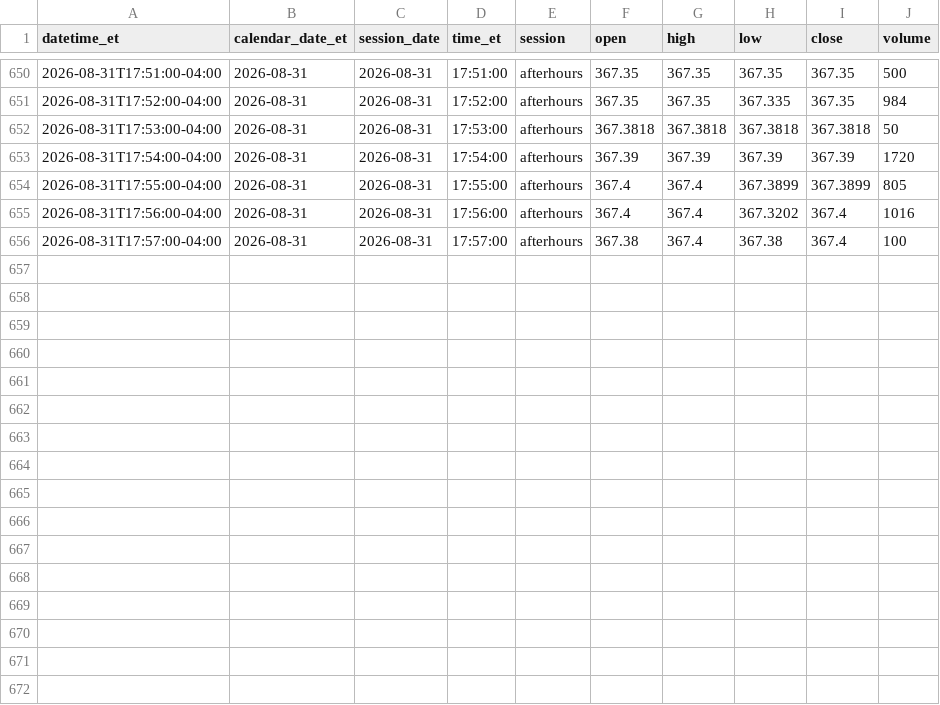
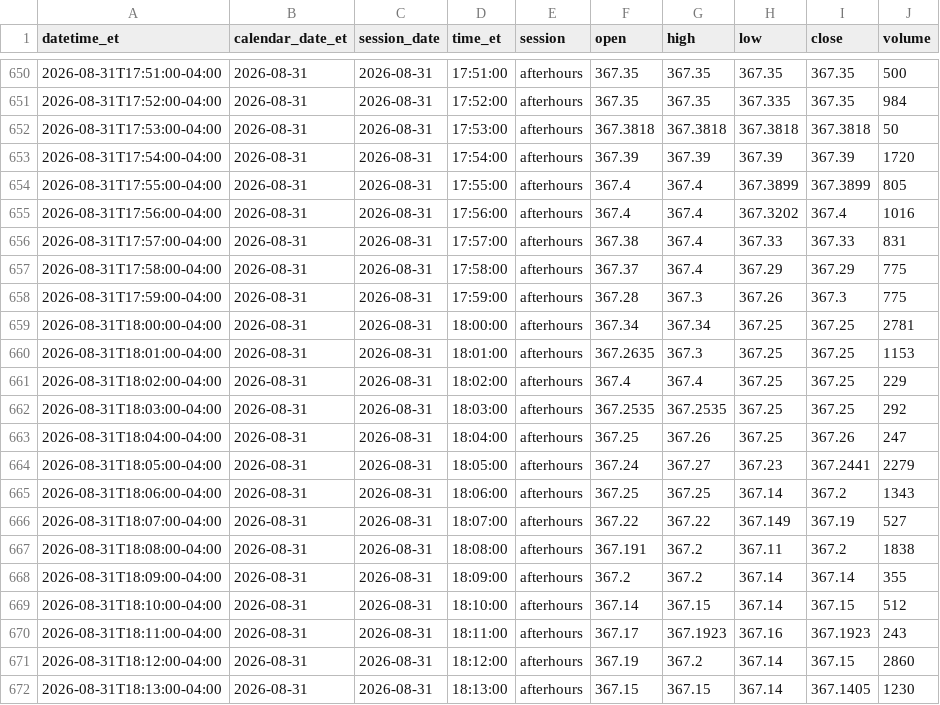
Before and after one commit to senthilaimhighrealty/tsla-chatgpt-primary, a CSV file: tsla_1min.csv, drawn as a sheet; only a part is shown, gaps mark what is left out.

Commit message:
schwab v2 truncate+load current session 2026-08-31 rows=671

```diff
--- a/tsla_1min.csv
+++ b/tsla_1min.csv
@@ -655,2 +655,18 @@ datetime_et,calendar_date_et,session_date,time_et,session,open,high,low,close,vo
 2026-08-31T17:56:00-04:00,2026-08-31,2026-08-31,17:56:00,afterhours,367.4,367.4,367.3202,367.4,1016
-2026-08-31T17:57:00-04:00,2026-08-31,2026-08-31,17:57:00,afterhours,367.38,367.4,367.38,367.4,100
+2026-08-31T17:57:00-04:00,2026-08-31,2026-08-31,17:57:00,afterhours,367.38,367.4,367.33,367.33,831
+2026-08-31T17:58:00-04:00,2026-08-31,2026-08-31,17:58:00,afterhours,367.37,367.4,367.29,367.29,775
+2026-08-31T17:59:00-04:00,2026-08-31,2026-08-31,17:59:00,afterhours,367.28,367.3,367.26,367.3,775
+2026-08-31T18:00:00-04:00,2026-08-31,2026-08-31,18:00:00,afterhours,367.34,367.34,367.25,367.25,2781
+2026-08-31T18:01:00-04:00,2026-08-31,2026-08-31,18:01:00,afterhours,367.2635,367.3,367.25,367.25,1153
+2026-08-31T18:02:00-04:00,2026-08-31,2026-08-31,18:02:00,afterhours,367.4,367.4,367.25,367.25,229
+2026-08-31T18:03:00-04:00,2026-08-31,2026-08-31,18:03:00,afterhours,367.2535,367.2535,367.25,367.25,292
+2026-08-31T18:04:00-04:00,2026-08-31,2026-08-31,18:04:00,afterhours,367.25,367.26,367.25,367.26,247
+2026-08-31T18:05:00-04:00,2026-08-31,2026-08-31,18:05:00,afterhours,367.24,367.27,367.23,367.2441,2279
+2026-08-31T18:06:00-04:00,2026-08-31,2026-08-31,18:06:00,afterhours,367.25,367.25,367.14,367.2,1343
+2026-08-31T18:07:00-04:00,2026-08-31,2026-08-31,18:07:00,afterhours,367.22,367.22,367.149,367.19,527
+2026-08-31T18:08:00-04:00,2026-08-31,2026-08-31,18:08:00,afterhours,367.191,367.2,367.11,367.2,1838
+2026-08-31T18:09:00-04:00,2026-08-31,2026-08-31,18:09:00,afterhours,367.2,367.2,367.14,367.14,355
+2026-08-31T18:10:00-04:00,2026-08-31,2026-08-31,18:10:00,afterhours,367.14,367.15,367.14,367.15,512
+2026-08-31T18:11:00-04:00,2026-08-31,2026-08-31,18:11:00,afterhours,367.17,367.1923,367.16,367.1923,243
+2026-08-31T18:12:00-04:00,2026-08-31,2026-08-31,18:12:00,afterhours,367.19,367.2,367.14,367.15,2860
+2026-08-31T18:13:00-04:00,2026-08-31,2026-08-31,18:13:00,afterhours,367.15,367.15,367.14,367.1405,1230
```
